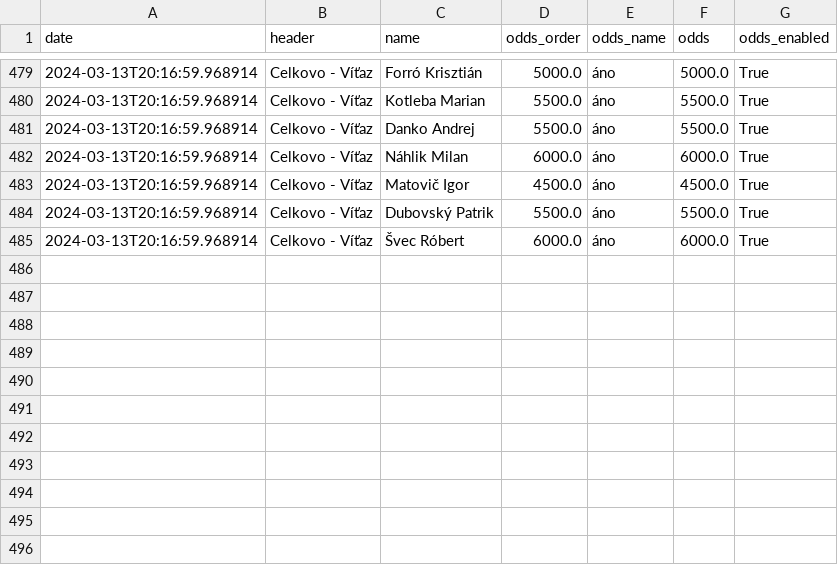
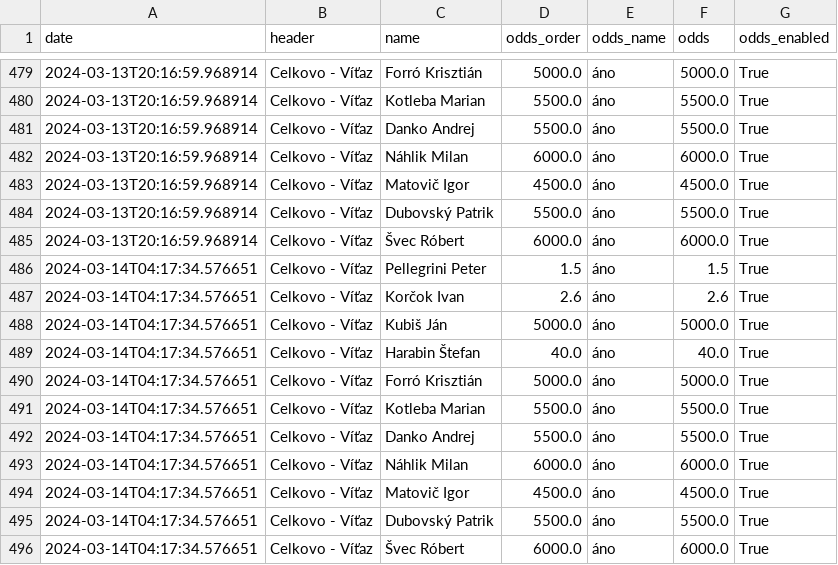
Before and after one commit to michalskop/nike.sk, a CSV file: v0/data/43804672.csv, drawn as a sheet; only a part is shown, gaps mark what is left out.

```diff
--- a/v0/data/43804672.csv
+++ b/v0/data/43804672.csv
@@ -485 +485,12 @@ date,header,name,odds_order,odds_name,odds,odds_enabled
 2024-03-13T20:16:59.968914,Celkovo - Víťaz,Švec Róbert,6000.0,áno,6000.0,True
+2024-03-14T04:17:34.576651,Celkovo - Víťaz,Pellegrini Peter,1.5,áno,1.5,True
+2024-03-14T04:17:34.576651,Celkovo - Víťaz,Korčok Ivan,2.6,áno,2.6,True
+2024-03-14T04:17:34.576651,Celkovo - Víťaz,Kubiš Ján,5000.0,áno,5000.0,True
+2024-03-14T04:17:34.576651,Celkovo - Víťaz,Harabin Štefan,40.0,áno,40.0,True
+2024-03-14T04:17:34.576651,Celkovo - Víťaz,Forró Krisztián,5000.0,áno,5000.0,True
+2024-03-14T04:17:34.576651,Celkovo - Víťaz,Kotleba Marian,5500.0,áno,5500.0,True
+2024-03-14T04:17:34.576651,Celkovo - Víťaz,Danko Andrej,5500.0,áno,5500.0,True
+2024-03-14T04:17:34.576651,Celkovo - Víťaz,Náhlik Milan,6000.0,áno,6000.0,True
+2024-03-14T04:17:34.576651,Celkovo - Víťaz,Matovič Igor,4500.0,áno,4500.0,True
+2024-03-14T04:17:34.576651,Celkovo - Víťaz,Dubovský Patrik,5500.0,áno,5500.0,True
+2024-03-14T04:17:34.576651,Celkovo - Víťaz,Švec Róbert,6000.0,áno,6000.0,True
```
